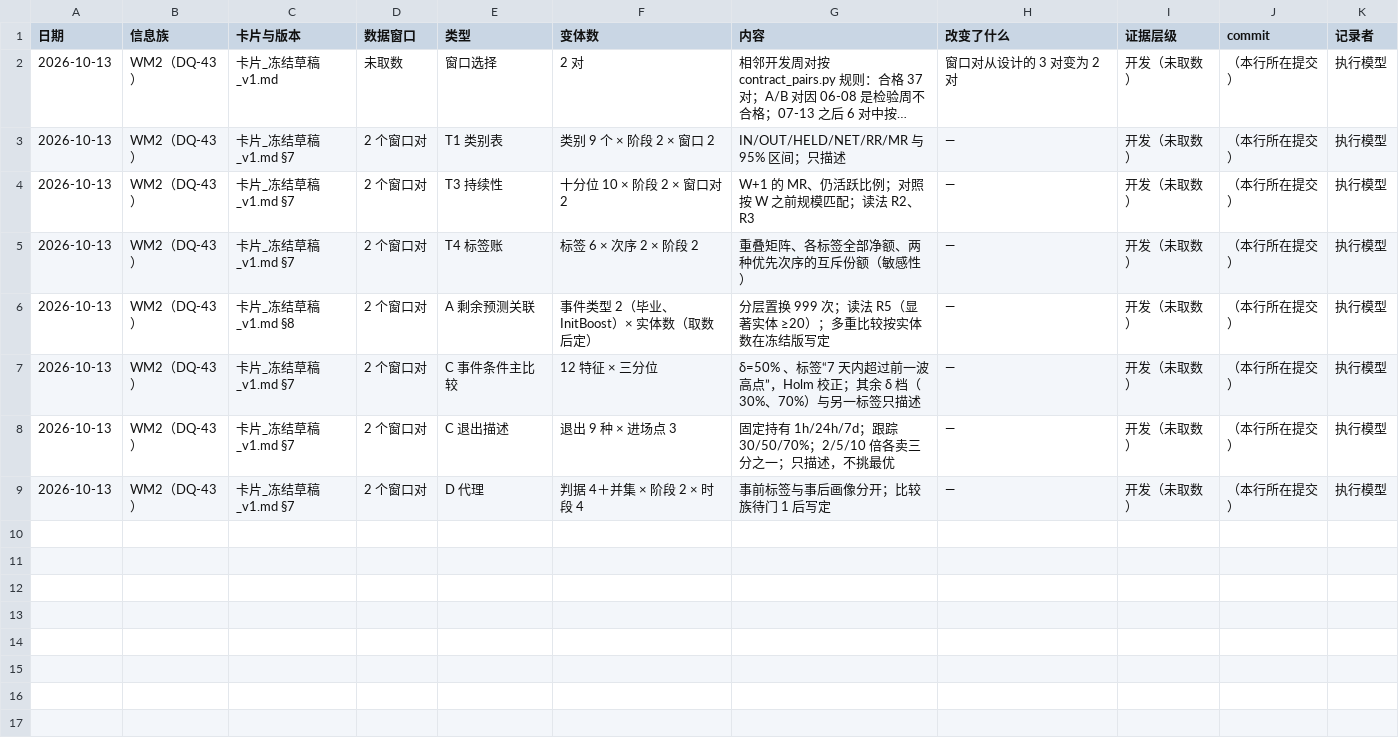
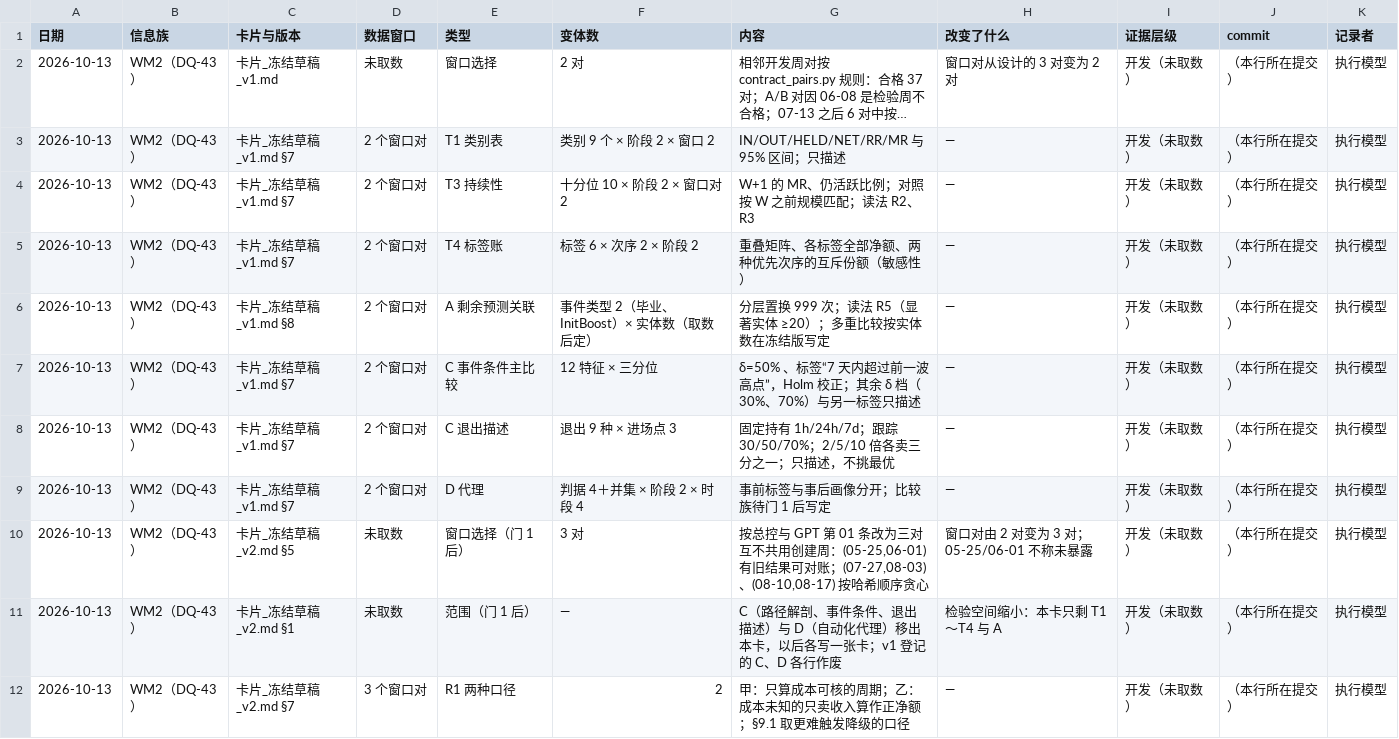
Before and after one commit to wypppp/crypto, a CSV file: RT/1_实验/pump全程_钱流向谁完整账_DQ-43/试验记录.csv, drawn as a sheet; long unchanged cells end in ….

```diff
--- a/RT/1_实验/pump全程_钱流向谁完整账_DQ-43/试验记录.csv
+++ b/RT/1_实验/pump全程_钱流向谁完整账_DQ-43/试验记录.csv
@@ -9 +9,4 @@
 2026-10-13,WM2（DQ-43）,卡片_冻结草稿_v1.md §7,2 个窗口对,D 代理,判据 4＋并集 × 阶段 2 × 时段 4,事前标签与事后画像分开；比较族待门 1 后写定,—,开发（未取数）,（本行所在提交）,执行模型
+2026-10-13,WM2（DQ-43）,卡片_冻结草稿_v2.md §5,未取数,窗口选择（门 1 后）,3 对,"按总控与 GPT 第 01 条改为三对互不共用创建周：(05-25,06-01) 有旧结果可对账；(07-27,08-03)、(08-10,08-17) 按哈希顺序贪心",窗口对由 2 对变为 3 对；05-25/06-01 不称未暴露,开发（未取数）,（本行所在提交）,执行模型
+2026-10-13,WM2（DQ-43）,卡片_冻结草稿_v2.md §1,未取数,范围（门 1 后）,—,C（路径解剖、事件条件、退出描述）与 D（自动化代理）移出本卡，以后各写一张卡；v1 登记的 C、D 各行作废,检验空间缩小：本卡只剩 T1～T4 与 A,开发（未取数）,（本行所在提交）,执行模型
+2026-10-13,WM2（DQ-43）,卡片_冻结草稿_v2.md §7,3 个窗口对,R1 两种口径,2,甲：只算成本可核的周期；乙：成本未知的只卖收入算作正净额；§9.1 取更难触发降级的口径,—,开发（未取数）,（本行所在提交）,执行模型
```
Also changed, not shown: RT/1_实验/pump全程_行情基准率面板_DQ-44/试验记录.csv, 37 other files.
